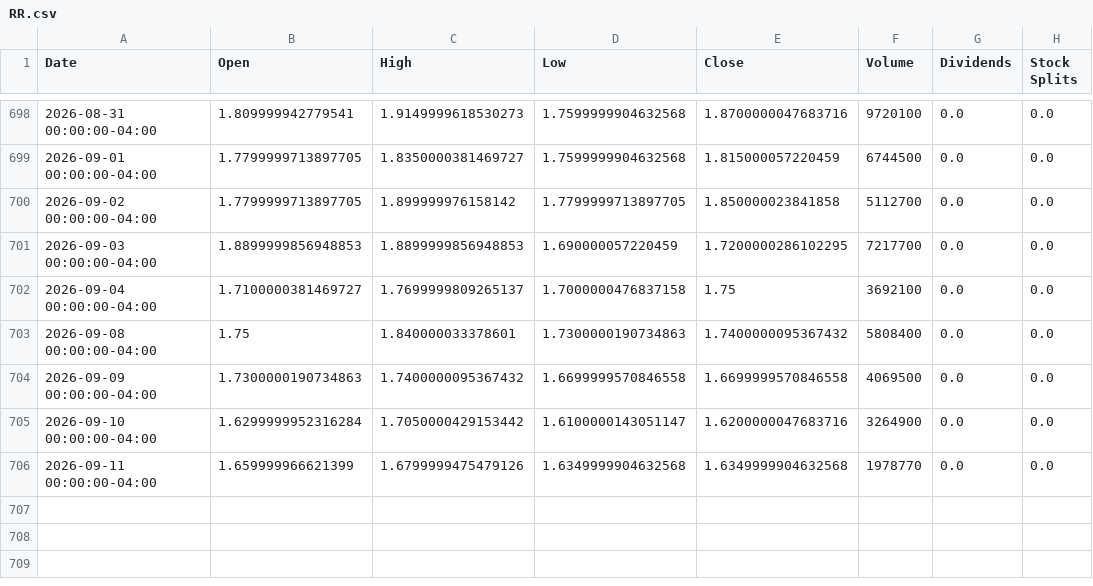
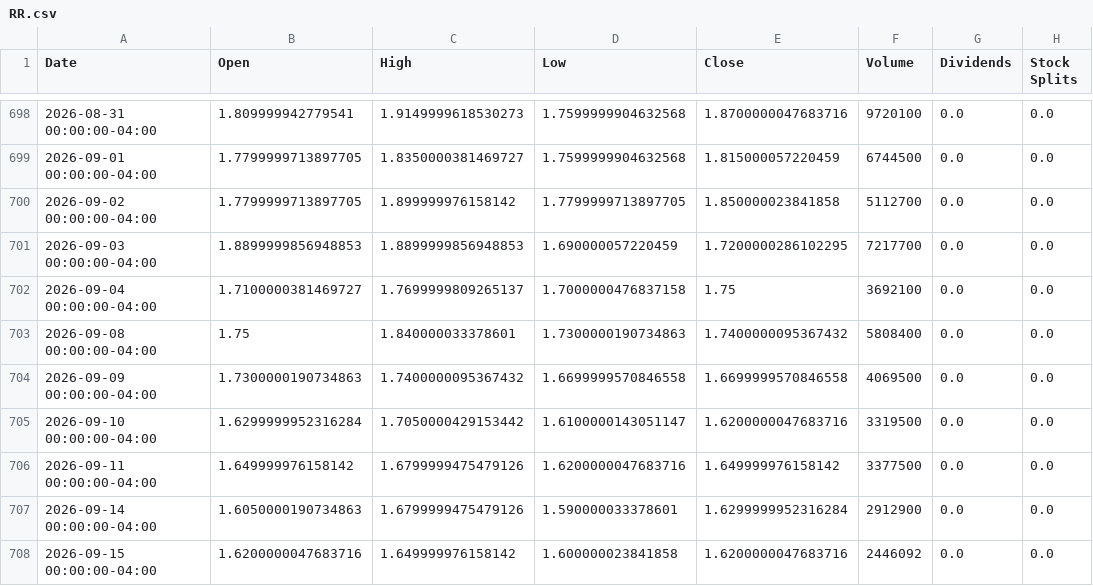
Before and after one commit to pjpassero/stock_portfolio_agent, a CSV file: backend/app/data/history/RR.csv, drawn as a sheet; only a part is shown, gaps mark what is left out.

```diff
--- a/backend/app/data/history/RR.csv
+++ b/backend/app/data/history/RR.csv
@@ -704,3 +704,5 @@ Date,Open,High,Low,Close,Volume,Dividends,Stock Splits
 2026-09-09 00:00:00-04:00,1.7300000190734863,1.7400000095367432,1.6699999570846558,1.6699999570846558,4069500,0.0,0.0
-2026-09-10 00:00:00-04:00,1.6299999952316284,1.7050000429153442,1.6100000143051147,1.6200000047683716,3264900,0.0,0.0
-2026-09-11 00:00:00-04:00,1.659999966621399,1.6799999475479126,1.6349999904632568,1.6349999904632568,1978770,0.0,0.0
+2026-09-10 00:00:00-04:00,1.6299999952316284,1.7050000429153442,1.6100000143051147,1.6200000047683716,3319500,0.0,0.0
+2026-09-11 00:00:00-04:00,1.649999976158142,1.6799999475479126,1.6200000047683716,1.649999976158142,3377500,0.0,0.0
+2026-09-14 00:00:00-04:00,1.6050000190734863,1.6799999475479126,1.590000033378601,1.6299999952316284,2912900,0.0,0.0
+2026-09-15 00:00:00-04:00,1.6200000047683716,1.649999976158142,1.600000023841858,1.6200000047683716,2446092,0.0,0.0
```
Also changed, not shown: backend/app/data/history/AAPL.csv, backend/app/data/history/RZLV.csv, 35 other files.
